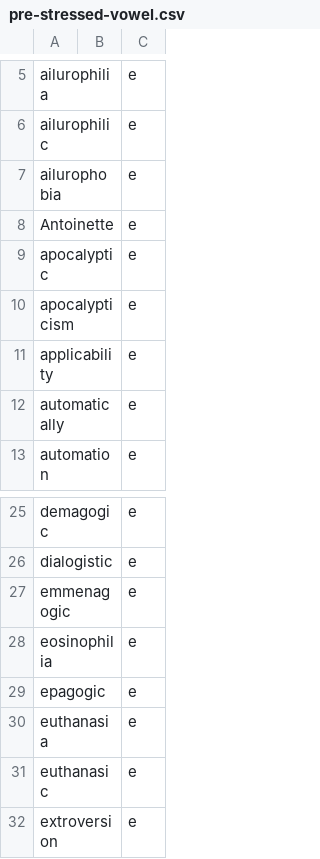
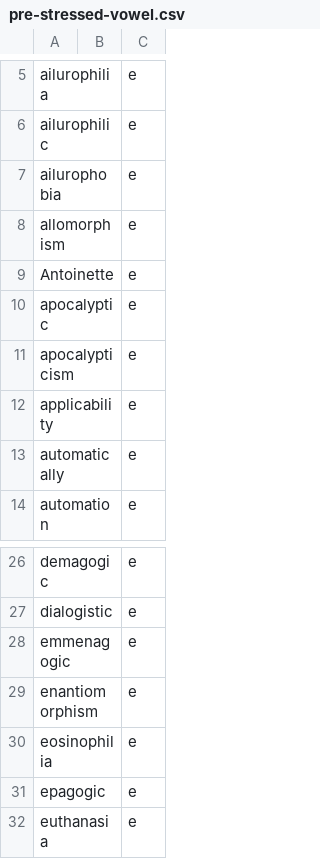
Before and after one commit to ChristianSi/lytspel, a CSV file: data/pre-stressed-vowel.csv, drawn as a sheet; only a part is shown, gaps mark what is left out; the shorter side is filled out with more unchanged rows; the diff names each change by its address in the sheet, - before the commit and + after, or states it on an @@ line.

```diff
--- a/data/pre-stressed-vowel.csv
+++ b/data/pre-stressed-vowel.csv
+row 8: allomorphism |  | e
+row 29: enantiomorphism |  | e
```
Also changed, not shown: data/compounds-manual.csv, data/custom.csv.
